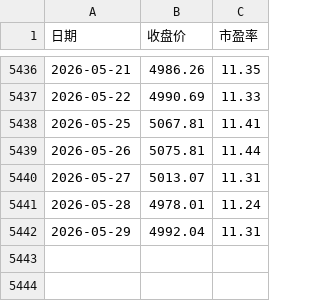
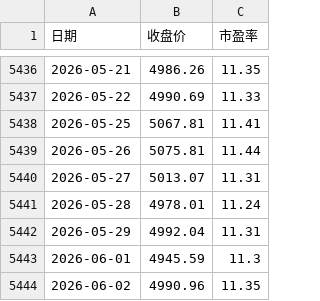
Before and after one commit to yangyy14/Simulation, a CSV file: public/data/上证50全收益.csv, drawn as a sheet; only a part is shown, gaps mark what is left out.

```diff
--- a/public/data/上证50全收益.csv
+++ b/public/data/上证50全收益.csv
@@ -5442 +5442,3 @@
 2026-05-29,4992.04,11.31
+2026-06-01,4945.59,11.3
+2026-06-02,4990.96,11.35
```
Also changed, not shown: public/data/中证500价格指数.csv, 5 other files.
